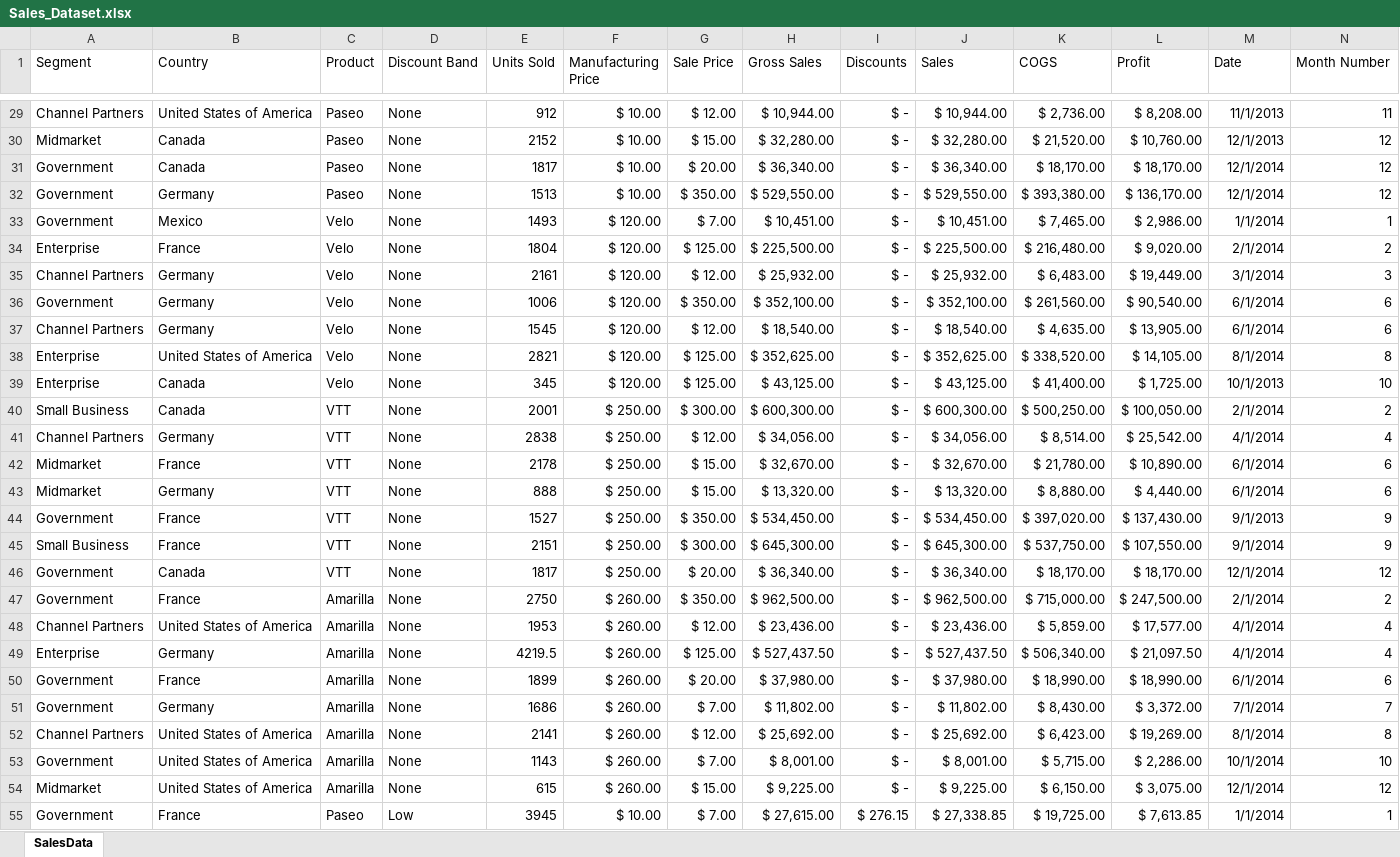
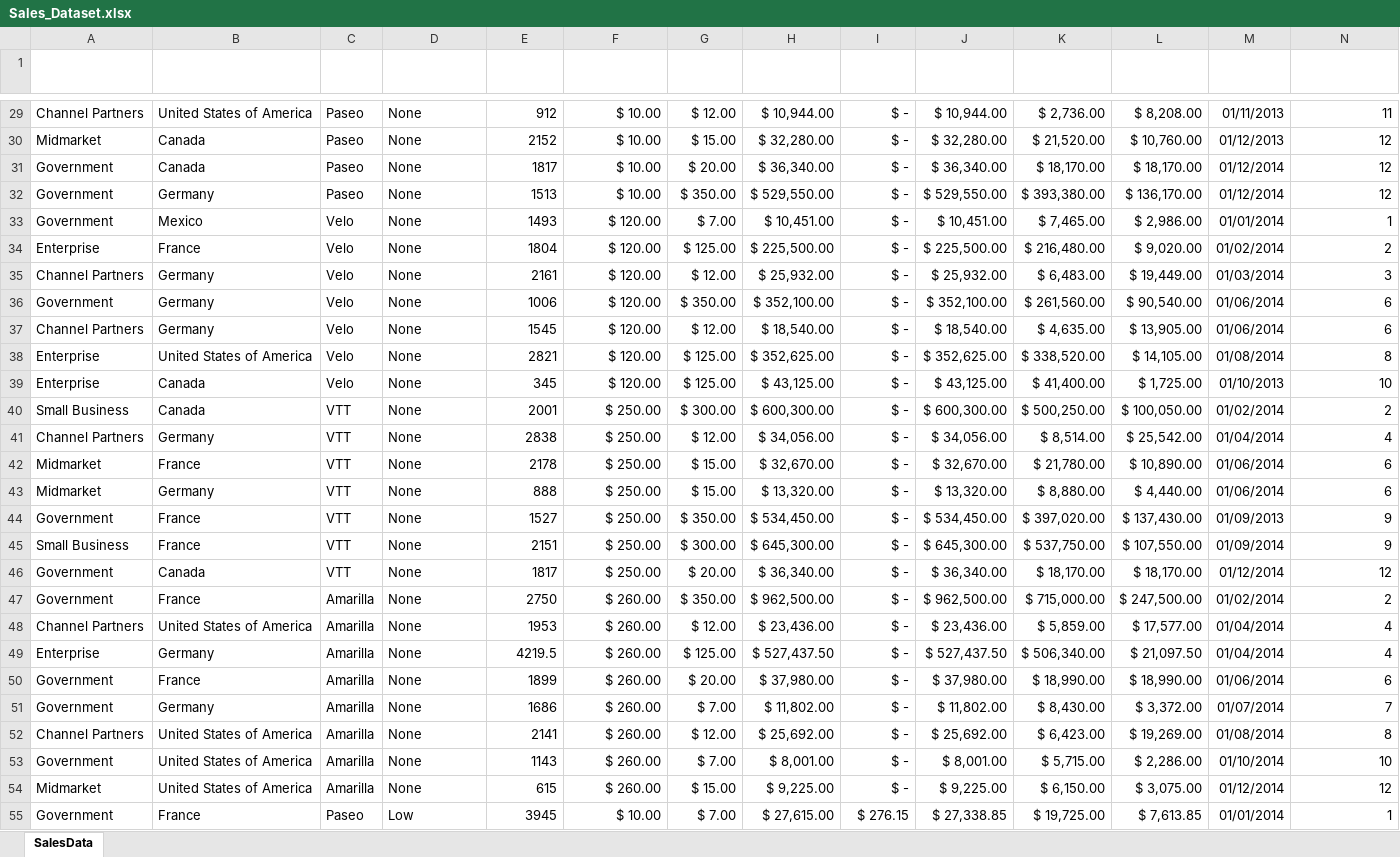
Before and after one commit to dsciencelabs/Data_Bootcamp, an Excel workbook: Sales_Dataset.xlsx, sheet SalesData, drawn as a sheet; only a part is shown, gaps mark what is left out; values as stored, in another font and other column widths than the file's, no borders; charts and pictures and table styles not drawn; the diff covers the shown part only; the diff names each change by its address in the sheet, - before the commit and + after, or states it on an @@ line.

```diff
--- a/Sales_Dataset.xlsx (sheet SalesData)
+++ b/Sales_Dataset.xlsx (sheet SalesData)
-A1:N1 text colour: black
+A1:N1 text colour: #FFFFFF
-M29 (Date): 11/1/2013
+M29 (Date): 01/11/2013
-M30 (Date): 12/1/2013
+M30 (Date): 01/12/2013
-M31:M32 (Date): 12/1/2014
+M31:M32 (Date): 01/12/2014
-M33 (Date): 1/1/2014
+M33 (Date): 01/01/2014
-M34 (Date): 2/1/2014
+M34 (Date): 01/02/2014
-M35 (Date): 3/1/2014
+M35 (Date): 01/03/2014
-M36:M37 (Date): 6/1/2014
+M36:M37 (Date): 01/06/2014
-M38 (Date): 8/1/2014
+M38 (Date): 01/08/2014
-M39 (Date): 10/1/2013
+M39 (Date): 01/10/2013
-M40 (Date): 2/1/2014
+M40 (Date): 01/02/2014
-M41 (Date): 4/1/2014
+M41 (Date): 01/04/2014
-M42:M43 (Date): 6/1/2014
+M42:M43 (Date): 01/06/2014
-M44 (Date): 9/1/2013
+M44 (Date): 01/09/2013
-M45 (Date): 9/1/2014
+M45 (Date): 01/09/2014
-M46 (Date): 12/1/2014
+M46 (Date): 01/12/2014
-M47 (Date): 2/1/2014
+M47 (Date): 01/02/2014
-M48:M49 (Date): 4/1/2014
+M48:M49 (Date): 01/04/2014
-M50 (Date): 6/1/2014
+M50 (Date): 01/06/2014
-M51 (Date): 7/1/2014
+M51 (Date): 01/07/2014
-M52 (Date): 8/1/2014
+M52 (Date): 01/08/2014
-M53 (Date): 10/1/2014
+M53 (Date): 01/10/2014
-M54 (Date): 12/1/2014
+M54 (Date): 01/12/2014
-M55 (Date): 1/1/2014
+M55 (Date): 01/01/2014
```
Also changed, not shown: 673 edited cells and cell formats elsewhere in this sheet, charts or pictures.
